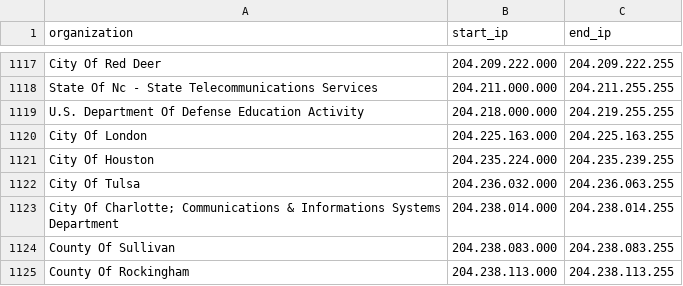
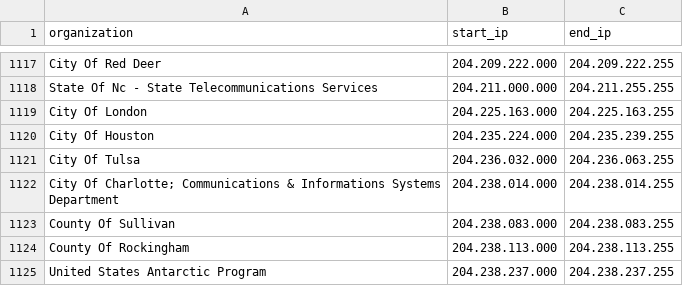
Before and after one commit to eledroos/govedits, a CSV file: config/govedits - db.csv, drawn as a sheet; only a part is shown, gaps mark what is left out; the shorter side is filled out with more unchanged rows; the diff names each change by its address in the sheet, - before the commit and + after, or states it on an @@ line.

Commit message:
Remove DoDEA (K-12 school system) from IP ranges

```diff
--- a/config/govedits - db.csv
+++ b/config/govedits - db.csv
-row 1119: U.S. Department Of Defense Education Activity | 204.218.000.000 | 204.219.255.255
```
